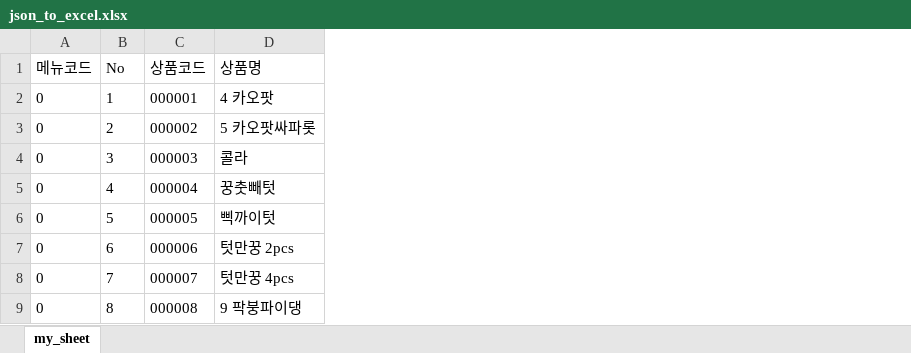
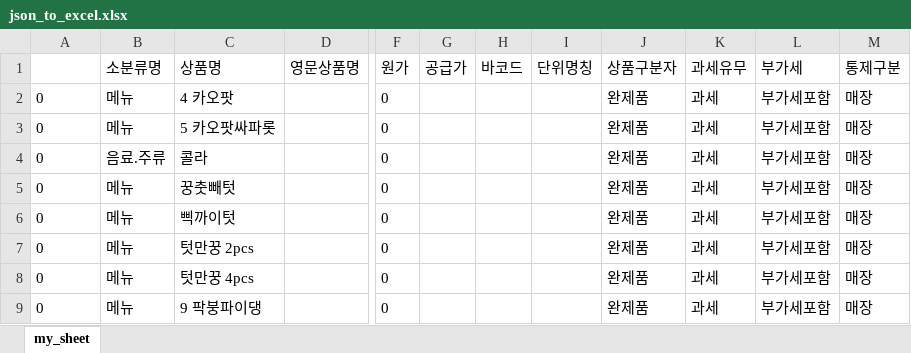
Before and after one commit to inthyes/excel-convert-project, an Excel workbook: server/json_to_excel.xlsx, sheet my_sheet, drawn as a sheet; only a part is shown, gaps mark what is left out; values as stored, in another font and other column widths than the file's, no borders; removed rows and columns are numbered as before the commit, all else as after; the diff covers the shown part only; the diff names each change by its address in the sheet, - before the commit and + after, or states it on an @@ line.

Commit message:
feat: excel download 작업 전 내용 저장(#10)

```diff
--- a/server/json_to_excel.xlsx (sheet my_sheet)
+++ b/server/json_to_excel.xlsx (sheet my_sheet)
-column B (No), rows 2-9: 1 | 2 | 3 | 4 | 5 | 6 | 7 | 8
-column C (상품코드), rows 2-9: 000001 | 000002 | 000003 | 000004 | 000005 | 000006 | 000007 | 000008
+column B (소분류명), rows 2-9: 메뉴 | 메뉴 | 음료.주류 | 메뉴 | 메뉴 | 메뉴 | 메뉴 | 메뉴
+column D (영문상품명), empty
+column F (원가), rows 2-9: all 0
+column G (공급가), empty
+column H (바코드), empty
+column I (단위명칭), empty
+column J (상품구분자), rows 2-9: all 완제품
+column K (과세유무), rows 2-9: all 과세
+column L (부가세), rows 2-9: all 부가세포함
+column M (통제구분), rows 2-9: all 매장
-A1: 메뉴코드
+A1: (empty)
```
Also changed, not shown: 27 added columns elsewhere in this sheet, 5 other files.
